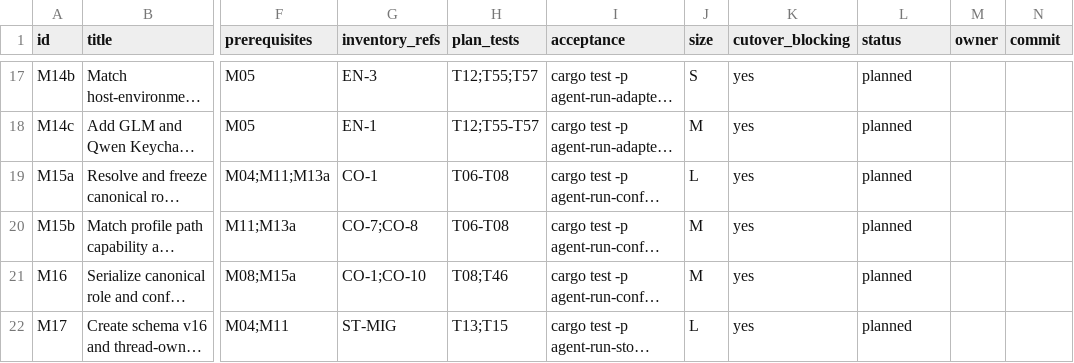
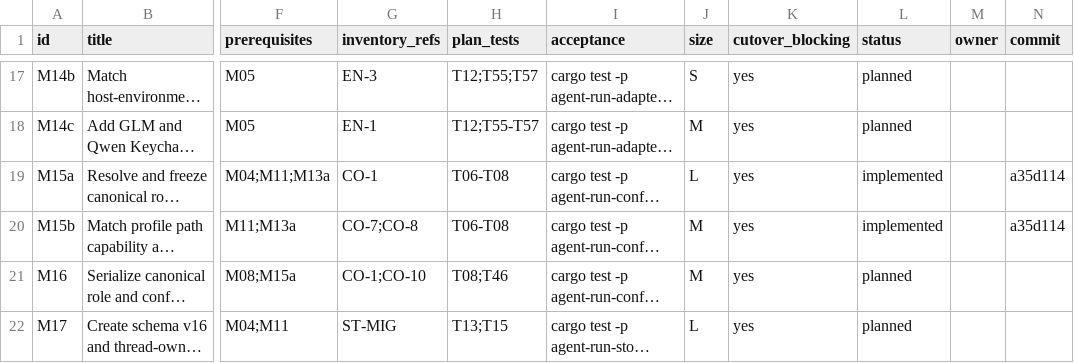
Before and after one commit to DKotsyuba/agent-run, a CSV file: migration/tasks.csv, drawn as a sheet; only a part is shown, gaps mark what is left out; long unchanged cells end in …; the diff names each change by its address in the sheet, - before the commit and + after, or states it on an @@ line.

```diff
--- a/migration/tasks.csv
+++ b/migration/tasks.csv
-L19:L20 (status): planned
+L19:L20 (status): implemented
-N19:N20 (commit): (empty)
+N19:N20 (commit): a35d114
```
